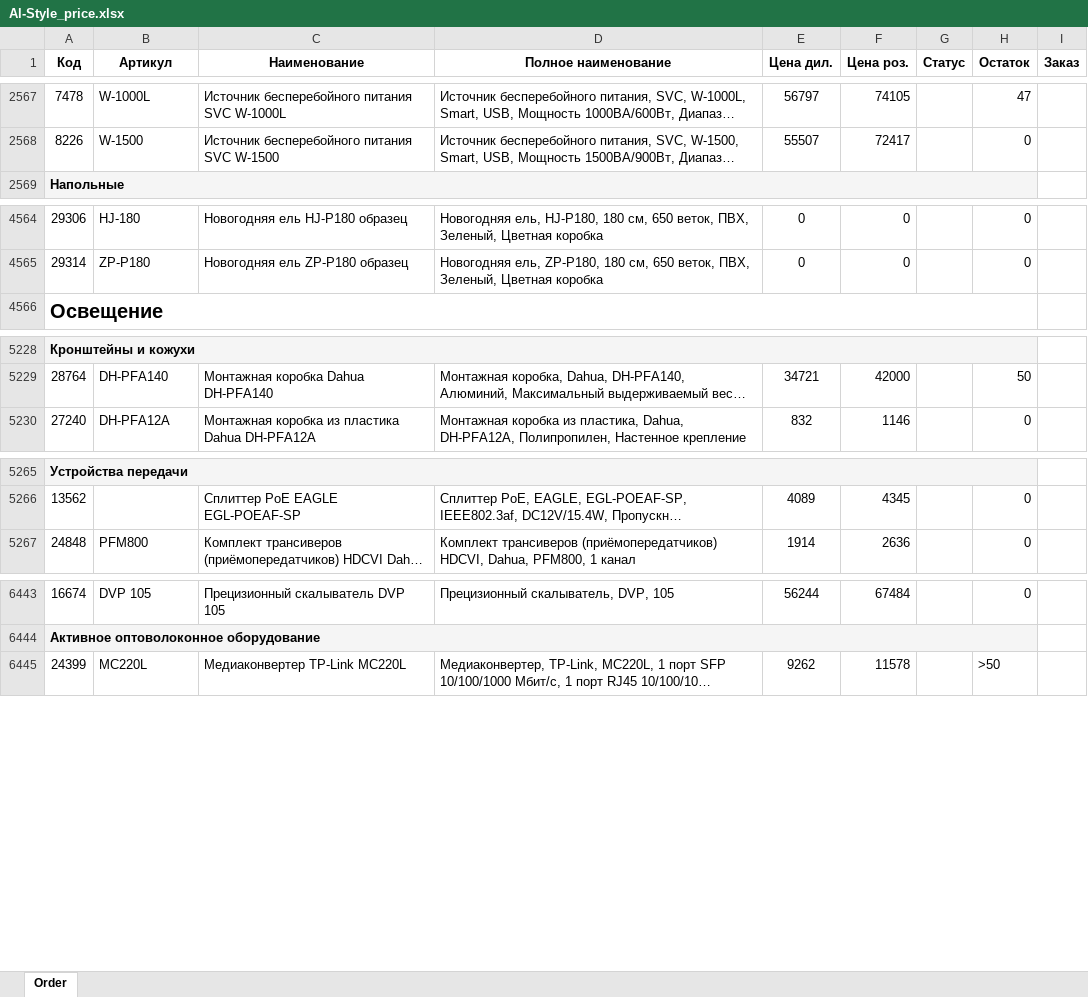
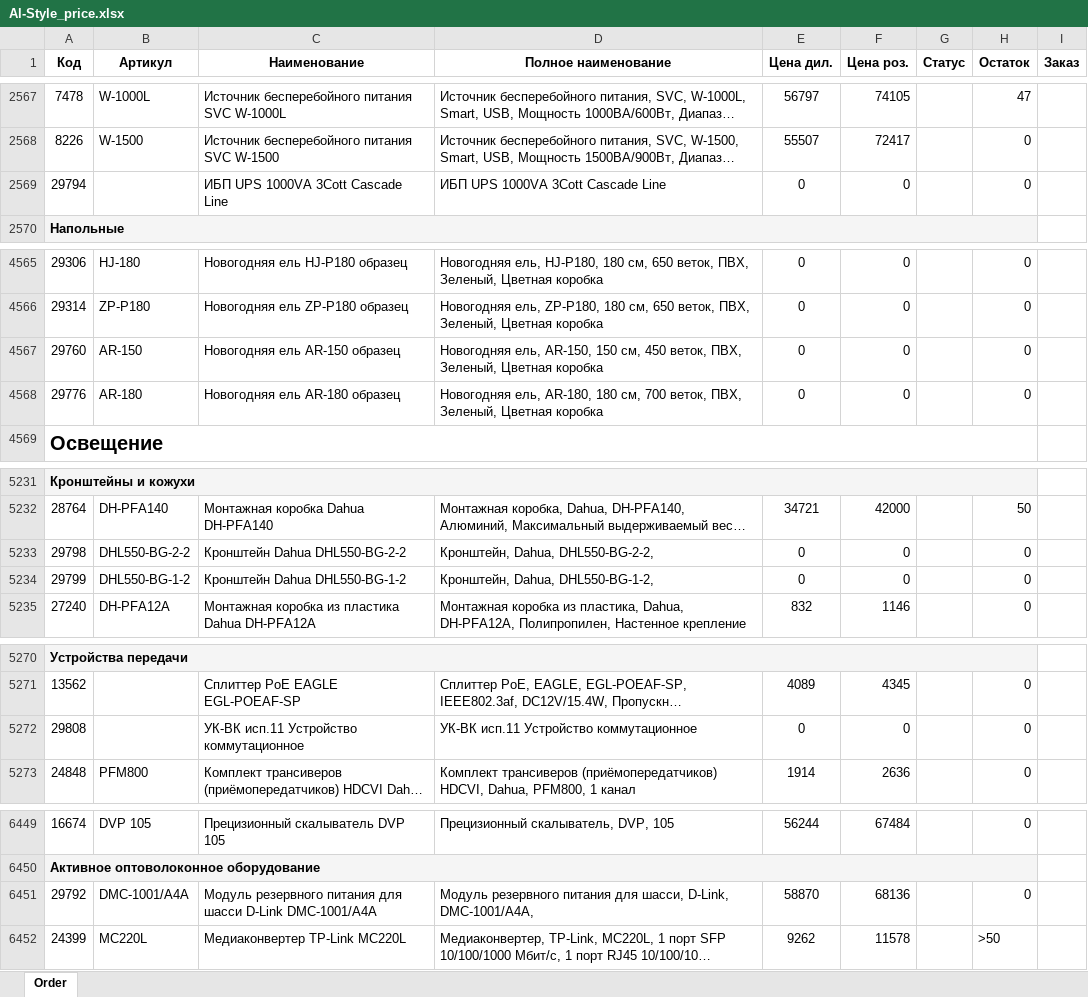
Before and after one commit to windyeti/storro_detail, an Excel workbook: public/Al-Style_price.xlsx, sheet Order, drawn as a sheet; only a part is shown, gaps mark what is left out; long unchanged cells end in …; values as stored, in another font and other column widths than the file's, no borders; the diff names each change by its address in the sheet, - before the commit and + after, or states it on an @@ line.

```diff
--- a/public/Al-Style_price.xlsx (sheet Order)
+++ b/public/Al-Style_price.xlsx (sheet Order)
+row 2569: 29794 |  | ИБП UPS 1000VA 3Cott Cascade Line | ИБП UPS 1000VA 3Cott Cascade Line | 0 | 0 |  | 0
+row 4567: 29760 | AR-150 | Новогодняя ель AR-150 образец | Новогодняя ель, AR-150, 150 см, 450 веток, ПВХ, Зеленый, Цветная коробка | 0 | 0 |  | 0
+row 4568: 29776 | AR-180 | Новогодняя ель AR-180 образец | Новогодняя ель, AR-180, 180 см, 700 веток, ПВХ, Зеленый, Цветная коробка | 0 | 0 |  | 0
+row 5233: 29798 | DHL550-BG-2-2 | Кронштейн Dahua DHL550-BG-2-2 | Кронштейн, Dahua, DHL550-BG-2-2, | 0 | 0 |  | 0
+row 5234: 29799 | DHL550-BG-1-2 | Кронштейн Dahua DHL550-BG-1-2 | Кронштейн, Dahua, DHL550-BG-1-2, | 0 | 0 |  | 0
+row 5272: 29808 |  | УК-ВК исп.11 Устройство коммутационное | УК-ВК исп.11 Устройство коммутационное | 0 | 0 |  | 0
+row 6451: 29792 | DMC-1001/A4A | Модуль резервного питания для шасси D-Link DMC-1001/A4A | Модуль резервного питания для шасси, D-Link, DMC-1001/A4A, | 58870 | 68136 |  | 0
```
Also changed, not shown: 4 other files.
